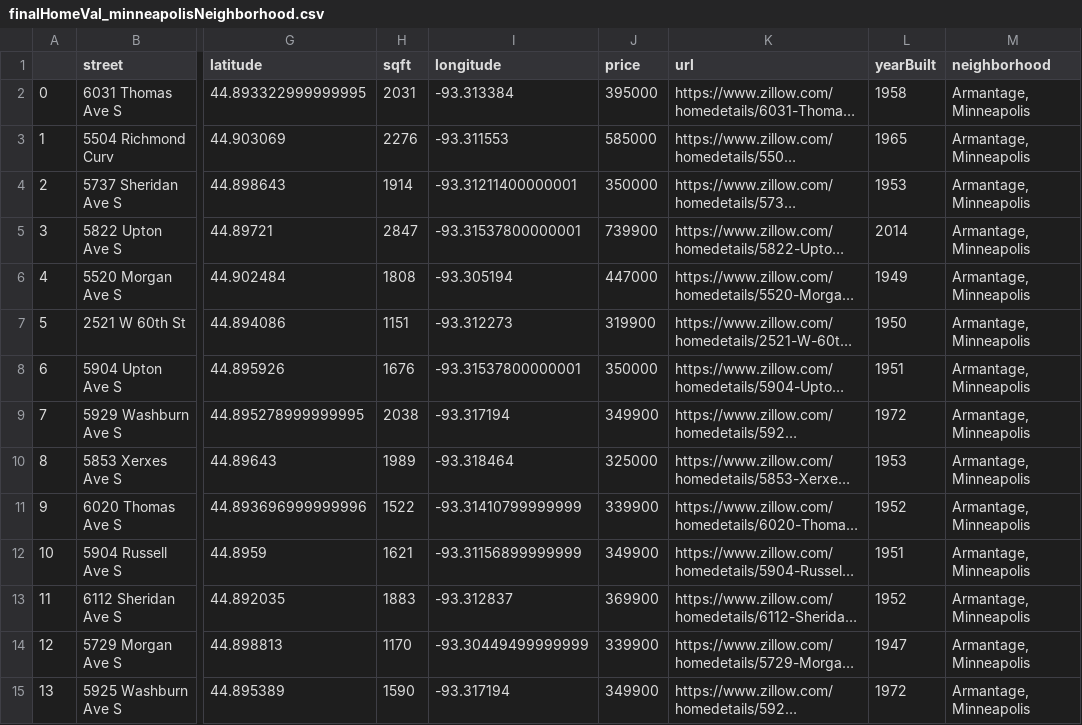
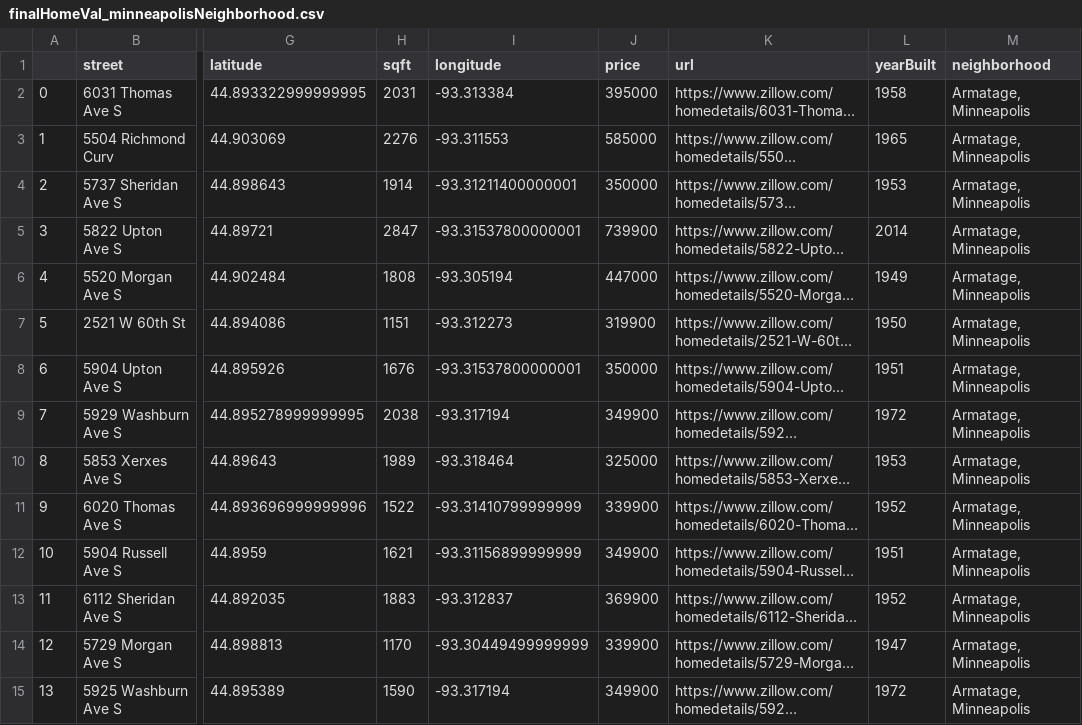
Before and after one commit to tenzin-kunsang648/Final-Coursera-Capstone-Project, a CSV file: finalHomeVal_minneapolisNeighborhood.csv, drawn as a sheet; only a part is shown, gaps mark what is left out; long unchanged cells end in …; the diff covers the shown part only; the diff names each change by its address in the sheet, - before the commit and + after, or states it on an @@ line.

```diff
--- a/finalHomeVal_minneapolisNeighborhood.csv
+++ b/finalHomeVal_minneapolisNeighborhood.csv
-M2:M15 (neighborhood): Armantage, Minneapolis
+M2:M15 (neighborhood): Armatage, Minneapolis
```
Also changed, not shown: 14 edited cells elsewhere in this file, 7 other files.
